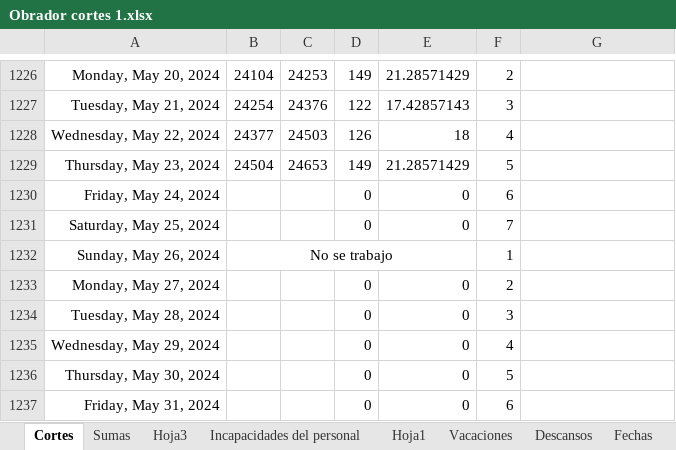
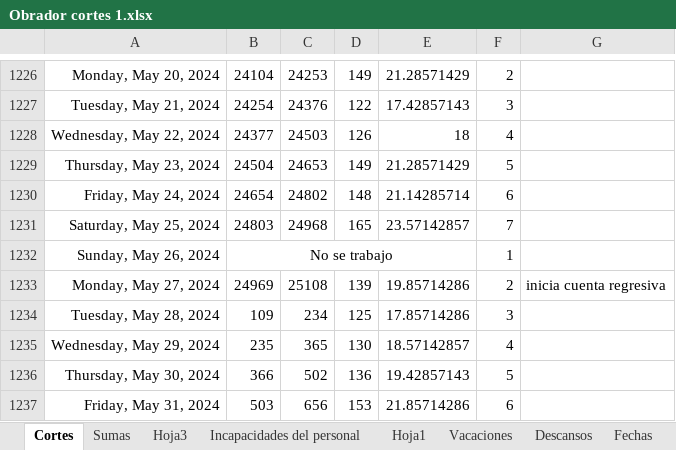
Before and after one commit to Hydra9999414/Cortes, an Excel workbook: Obrador cortes 1.xlsx, sheet Cortes, drawn as a sheet; only a part is shown, gaps mark what is left out; values as stored, in another font and other column widths than the file's, no borders; the diff names each change by its address in the sheet, - before the commit and + after, or states it on an @@ line.

```diff
--- a/Obrador cortes 1.xlsx (sheet Cortes)
+++ b/Obrador cortes 1.xlsx (sheet Cortes)
-B1230: (empty)
+B1230: 24654
-C1230: (empty)
+C1230: 24802
-D1230: 0
+D1230: 148
-E1230: 0
+E1230: 21.14285714
-B1231: (empty)
+B1231: 24803
-C1231: (empty)
+C1231: 24968
-D1231: 0
+D1231: 165
-E1231: 0
+E1231: 23.57142857
-B1233: (empty)
+B1233: 24969
-C1233: (empty)
+C1233: 25108
-D1233: 0
+D1233: 139
-E1233: 0
+E1233: 19.85714286
-G1233: (empty)
+G1233: inicia cuenta regresiva
-B1234: (empty)
+B1234: 109
-C1234: (empty)
+C1234: 234
-D1234: 0
+D1234: 125
-E1234: 0
+E1234: 17.85714286
-B1235: (empty)
+B1235: 235
-C1235: (empty)
+C1235: 365
-D1235: 0
+D1235: 130
-E1235: 0
+E1235: 18.57142857
-B1236: (empty)
+B1236: 366
-C1236: (empty)
+C1236: 502
-D1236: 0
+D1236: 136
-E1236: 0
+E1236: 19.42857143
-B1237: (empty)
+B1237: 503
-C1237: (empty)
+C1237: 656
-D1237: 0
+D1237: 153
-E1237: 0
+E1237: 21.85714286
```
Also changed, not shown: sheet Sumas, 11 Sur/11 Sur copia.xlsx.
